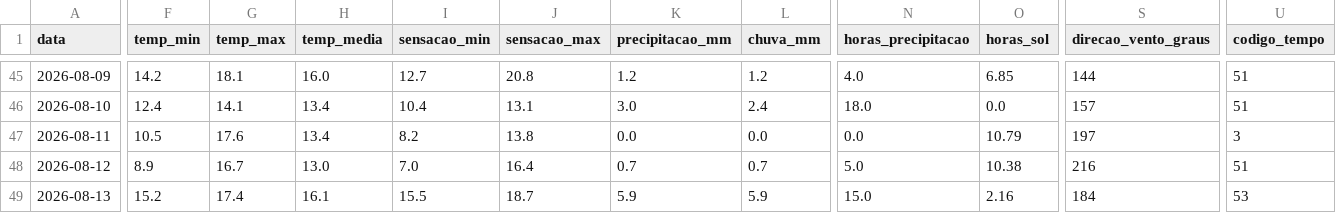
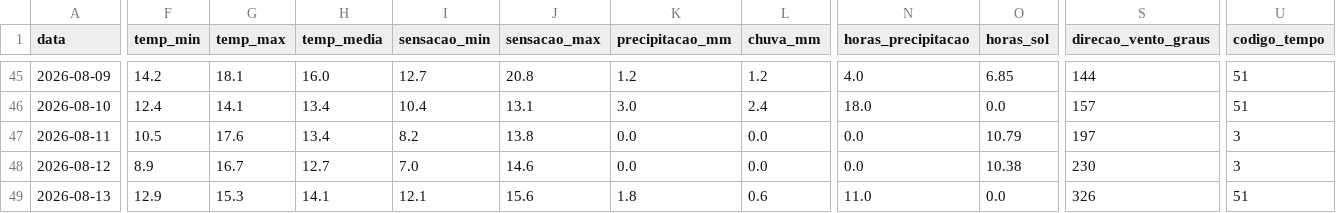
Before and after one commit to augluiz/vcz-site, a CSV file: ceasa_dashboard/dados/clima_sc_previsao.csv, drawn as a sheet; only a part is shown, gaps mark what is left out; the diff covers the shown part only; the diff names each change by its address in the sheet, - before the commit and + after, or states it on an @@ line.

```diff
--- a/ceasa_dashboard/dados/clima_sc_previsao.csv
+++ b/ceasa_dashboard/dados/clima_sc_previsao.csv
-H48 (temp_media): 13.0
+H48 (temp_media): 12.7
-J48 (sensacao_max): 16.4
+J48 (sensacao_max): 14.6
-K48 (precipitacao_mm): 0.7
+K48 (precipitacao_mm): 0.0
-L48 (chuva_mm): 0.7
+L48 (chuva_mm): 0.0
-N48 (horas_precipitacao): 5.0
+N48 (horas_precipitacao): 0.0
-S48 (direcao_vento_graus): 216
+S48 (direcao_vento_graus): 230
-U48 (codigo_tempo): 51
+U48 (codigo_tempo): 3
-F49 (temp_min): 15.2
+F49 (temp_min): 12.9
-G49 (temp_max): 17.4
+G49 (temp_max): 15.3
-H49 (temp_media): 16.1
+H49 (temp_media): 14.1
-I49 (sensacao_min): 15.5
+I49 (sensacao_min): 12.1
-J49 (sensacao_max): 18.7
+J49 (sensacao_max): 15.6
-K49 (precipitacao_mm): 5.9
+K49 (precipitacao_mm): 1.8
-L49 (chuva_mm): 5.9
+L49 (chuva_mm): 0.6
-N49 (horas_precipitacao): 15.0
+N49 (horas_precipitacao): 11.0
-O49 (horas_sol): 2.16
+O49 (horas_sol): 0.0
-S49 (direcao_vento_graus): 184
+S49 (direcao_vento_graus): 326
-U49 (codigo_tempo): 53
+U49 (codigo_tempo): 51
```
Also changed, not shown: 39 edited cells elsewhere in this file.
